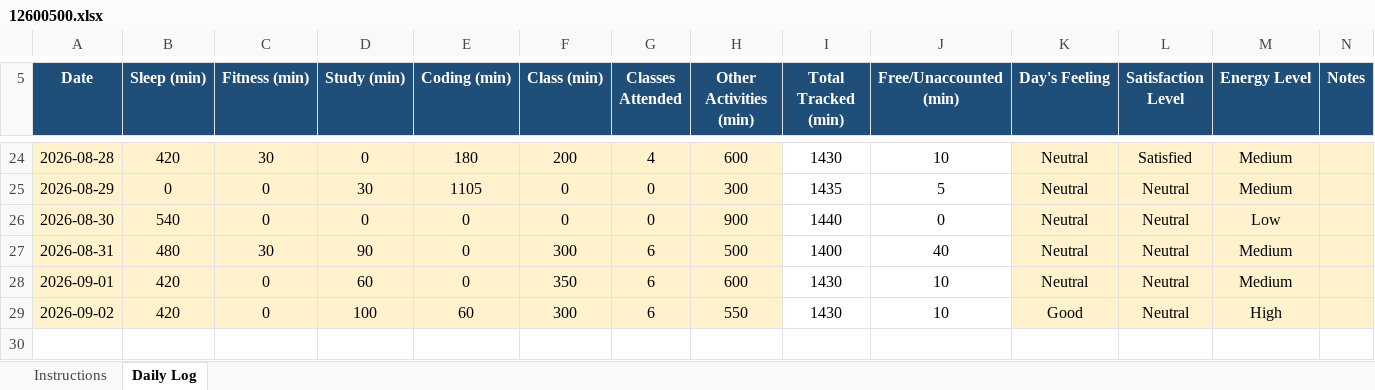
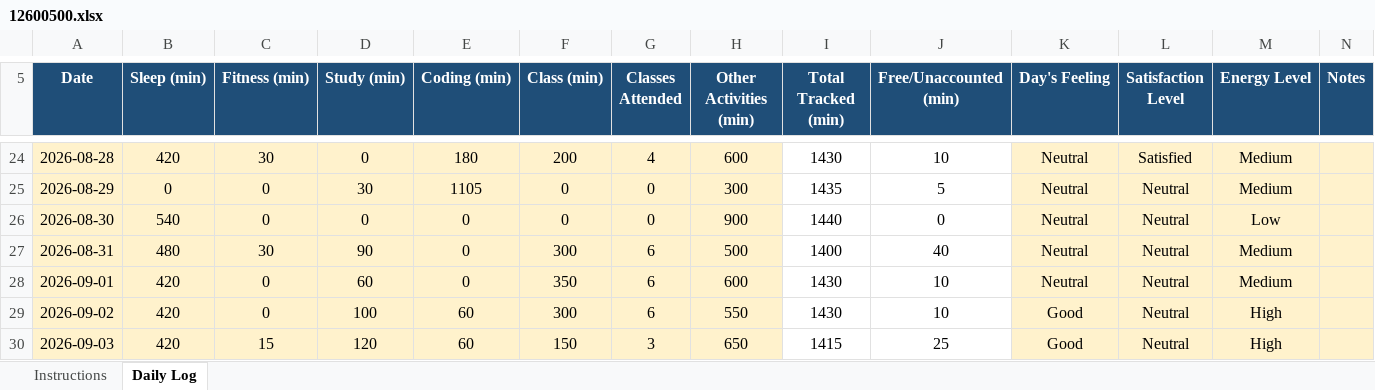
Before and after one commit to Ajaj0000/cap776, an Excel workbook: 12600500.xlsx, sheet Daily Log, drawn as a sheet; only a part is shown, gaps mark what is left out; values as stored, in another font and other column widths than the file's, no borders; conditional formats not drawn; the diff names each change by its address in the sheet, - before the commit and + after, or states it on an @@ line.

Commit message:
03-sep-2026

```diff
--- a/12600500.xlsx (sheet Daily Log)
+++ b/12600500.xlsx (sheet Daily Log)
+row 30: 2026-09-03 | 420 | 15 | 120 | 60 | 150 | 3 | 650 | 1415 | 25 | Good | Neutral | High
```
